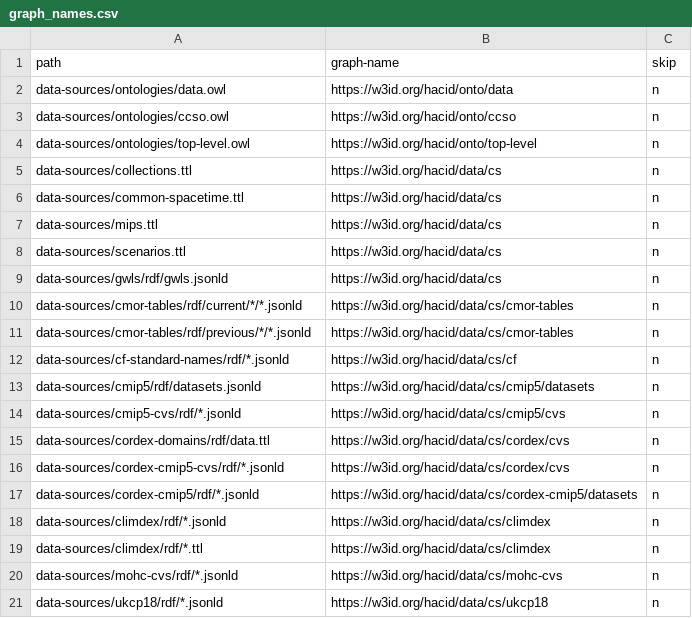
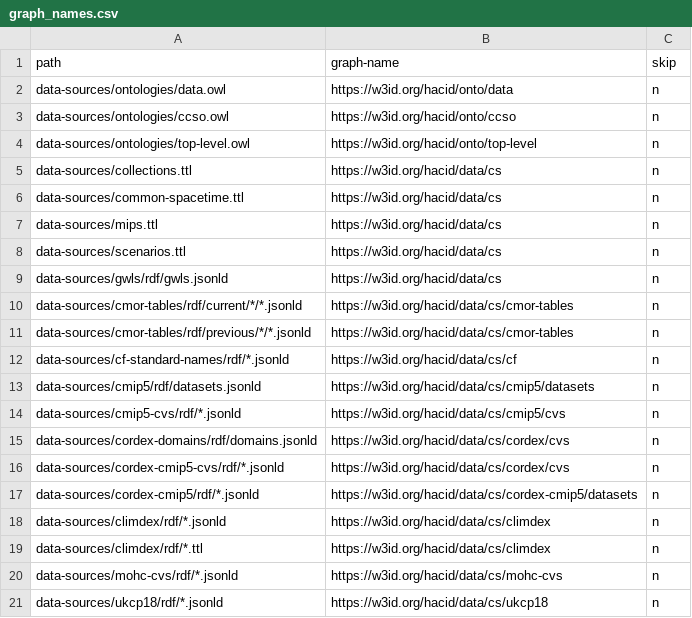
Before and after one commit to hacid-project/climate-services-kg, a CSV file: graph_names.csv, drawn as a sheet.

```diff
--- a/graph_names.csv
+++ b/graph_names.csv
@@ -14,3 +14,3 @@ data-sources/cmip5/rdf/datasets.jsonld,https://w3id.org/hacid/data/cs/cmip5/data
 data-sources/cmip5-cvs/rdf/*.jsonld,https://w3id.org/hacid/data/cs/cmip5/cvs,n
-data-sources/cordex-domains/rdf/data.ttl,https://w3id.org/hacid/data/cs/cordex/cvs,n
+data-sources/cordex-domains/rdf/domains.jsonld,https://w3id.org/hacid/data/cs/cordex/cvs,n
 data-sources/cordex-cmip5-cvs/rdf/*.jsonld,https://w3id.org/hacid/data/cs/cordex/cvs,n
```
Also changed, not shown: 14 other files.
